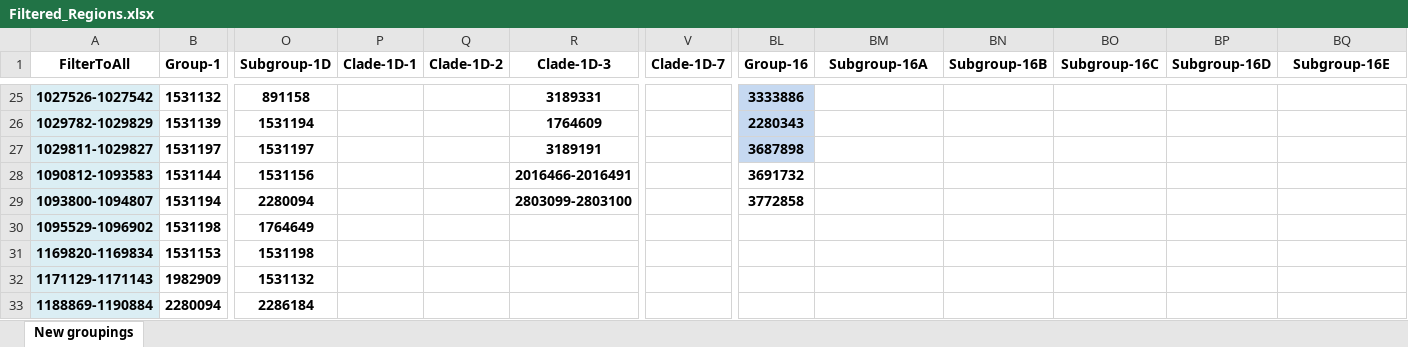
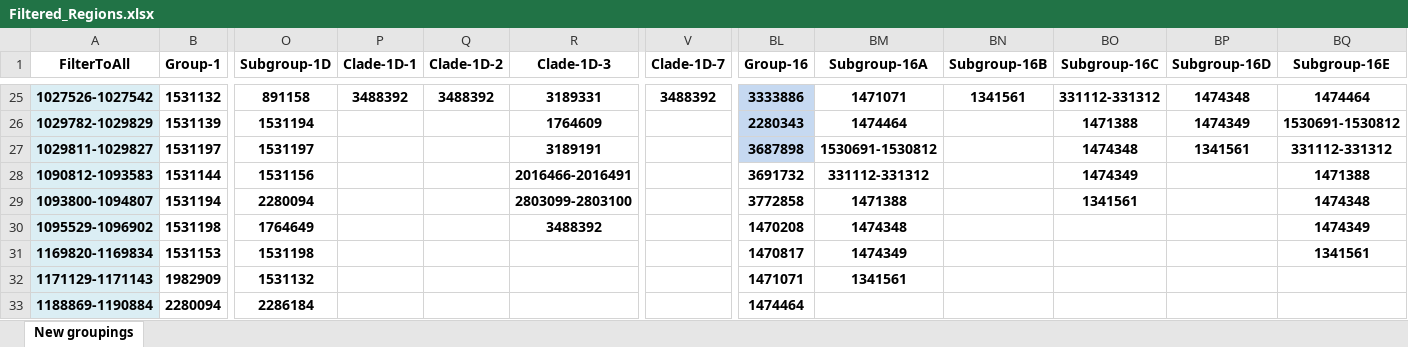
Before and after one commit to marisbest2/snp_analysis, an Excel workbook: portable_scripts/script_dependents/Mycobacterium_bovis/Filtered_Regions.xlsx, sheet New groupings, drawn as a sheet; only a part is shown, gaps mark what is left out; values as stored, in another font and other column widths than the file's, no borders; the diff covers the shown part only; the diff names each change by its address in the sheet, - before the commit and + after, or states it on an @@ line.

```diff
--- a/portable_scripts/script_dependents/Mycobacterium_bovis/Filtered_Regions.xlsx (sheet New groupings)
+++ b/portable_scripts/script_dependents/Mycobacterium_bovis/Filtered_Regions.xlsx (sheet New groupings)
-P25 (Clade-1D-1): (empty)
+P25 (Clade-1D-1): 3488392
-Q25 (Clade-1D-2): (empty)
+Q25 (Clade-1D-2): 3488392
-V25 (Clade-1D-7): (empty)
+V25 (Clade-1D-7): 3488392
-BM25 (Subgroup-16A): (empty)
+BM25 (Subgroup-16A): 1471071
-BN25 (Subgroup-16B): (empty)
+BN25 (Subgroup-16B): 1341561
-BO25 (Subgroup-16C): (empty)
+BO25 (Subgroup-16C): 331112-331312
-BP25 (Subgroup-16D): (empty)
+BP25 (Subgroup-16D): 1474348
-BQ25 (Subgroup-16E): (empty)
+BQ25 (Subgroup-16E): 1474464
-BM26 (Subgroup-16A): (empty)
+BM26 (Subgroup-16A): 1474464
-BO26 (Subgroup-16C): (empty)
+BO26 (Subgroup-16C): 1471388
-BP26 (Subgroup-16D): (empty)
+BP26 (Subgroup-16D): 1474349
-BQ26 (Subgroup-16E): (empty)
+BQ26 (Subgroup-16E): 1530691-1530812
-BM27 (Subgroup-16A): (empty)
+BM27 (Subgroup-16A): 1530691-1530812
-BO27 (Subgroup-16C): (empty)
+BO27 (Subgroup-16C): 1474348
-BP27 (Subgroup-16D): (empty)
+BP27 (Subgroup-16D): 1341561
-BQ27 (Subgroup-16E): (empty)
+BQ27 (Subgroup-16E): 331112-331312
-BM28 (Subgroup-16A): (empty)
+BM28 (Subgroup-16A): 331112-331312
-BO28 (Subgroup-16C): (empty)
+BO28 (Subgroup-16C): 1474349
-BQ28 (Subgroup-16E): (empty)
+BQ28 (Subgroup-16E): 1471388
-BM29 (Subgroup-16A): (empty)
+BM29 (Subgroup-16A): 1471388
-BO29 (Subgroup-16C): (empty)
+BO29 (Subgroup-16C): 1341561
-BQ29 (Subgroup-16E): (empty)
+BQ29 (Subgroup-16E): 1474348
-R30 (Clade-1D-3): (empty)
+R30 (Clade-1D-3): 3488392
-BL30 (Group-16): (empty)
+BL30 (Group-16): 1470208
-BM30 (Subgroup-16A): (empty)
+BM30 (Subgroup-16A): 1474348
-BQ30 (Subgroup-16E): (empty)
+BQ30 (Subgroup-16E): 1474349
-BL31 (Group-16): (empty)
+BL31 (Group-16): 1470817
-BM31 (Subgroup-16A): (empty)
+BM31 (Subgroup-16A): 1474349
-BQ31 (Subgroup-16E): (empty)
+BQ31 (Subgroup-16E): 1341561
-BL32 (Group-16): (empty)
+BL32 (Group-16): 1471071
-BM32 (Subgroup-16A): (empty)
+BM32 (Subgroup-16A): 1341561
-BL33 (Group-16): (empty)
+BL33 (Group-16): 1474464
```
Also changed, not shown: 48 edited cells elsewhere in this sheet, 1 other file.
